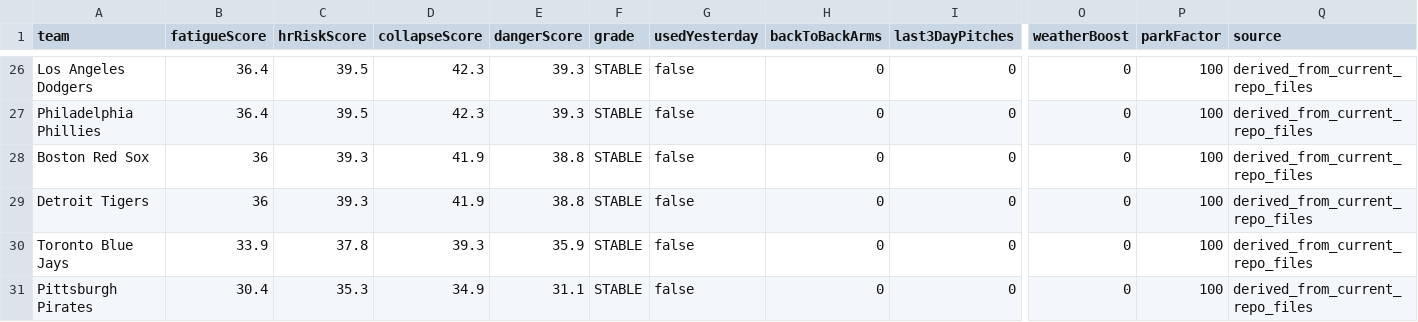
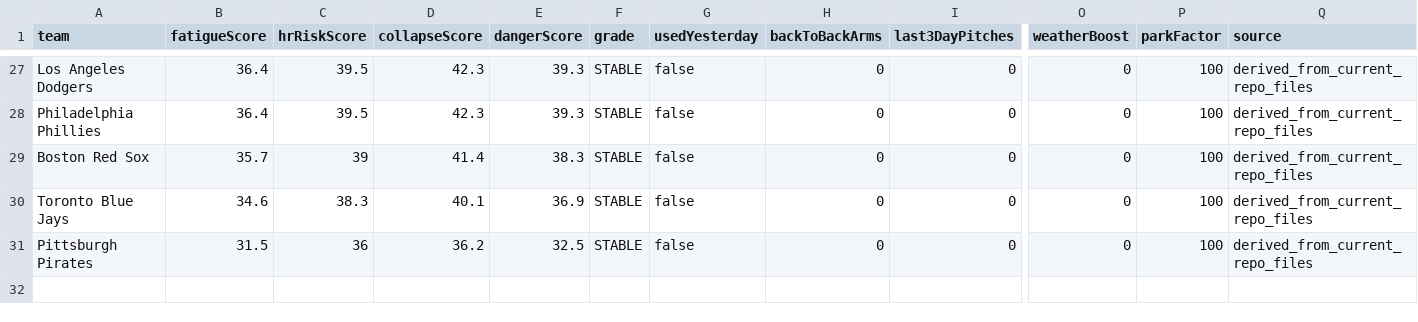
Before and after one commit to sboddy21/TheSlipLab, a CSV file: data/bullpen_collapse_engine.csv, drawn as a sheet; only a part is shown, gaps mark what is left out; removed rows and columns are numbered as before the commit, all else as after; rows hold the shown columns only; the diff covers the shown part only; the diff names each change by its address in the sheet, - before the commit and + after, or states it on an @@ line.

```diff
--- a/data/bullpen_collapse_engine.csv
+++ b/data/bullpen_collapse_engine.csv
-B29 (fatigueScore): 36
+B29 (fatigueScore): 35.7
-C29 (hrRiskScore): 39.3
+C29 (hrRiskScore): 39
-D29 (collapseScore): 41.9
+D29 (collapseScore): 41.4
-E29 (dangerScore): 38.8
+E29 (dangerScore): 38.3
-row 29: Detroit Tigers | 36 | 39.3 | 41.9 | 38.8 | STABLE | false | 0 | 0 | 0 | 100 | derived_from_current_repo_files
-B30 (fatigueScore): 33.9
+B30 (fatigueScore): 34.6
-C30 (hrRiskScore): 37.8
+C30 (hrRiskScore): 38.3
-D30 (collapseScore): 39.3
+D30 (collapseScore): 40.1
-E30 (dangerScore): 35.9
+E30 (dangerScore): 36.9
-B31 (fatigueScore): 30.4
+B31 (fatigueScore): 31.5
-C31 (hrRiskScore): 35.3
+C31 (hrRiskScore): 36
-D31 (collapseScore): 34.9
+D31 (collapseScore): 36.2
-E31 (dangerScore): 31.1
+E31 (dangerScore): 32.5
```
Also changed, not shown: 4 added rows, 3 removed rows and 58 edited cells elsewhere in this file, 27 other files.
